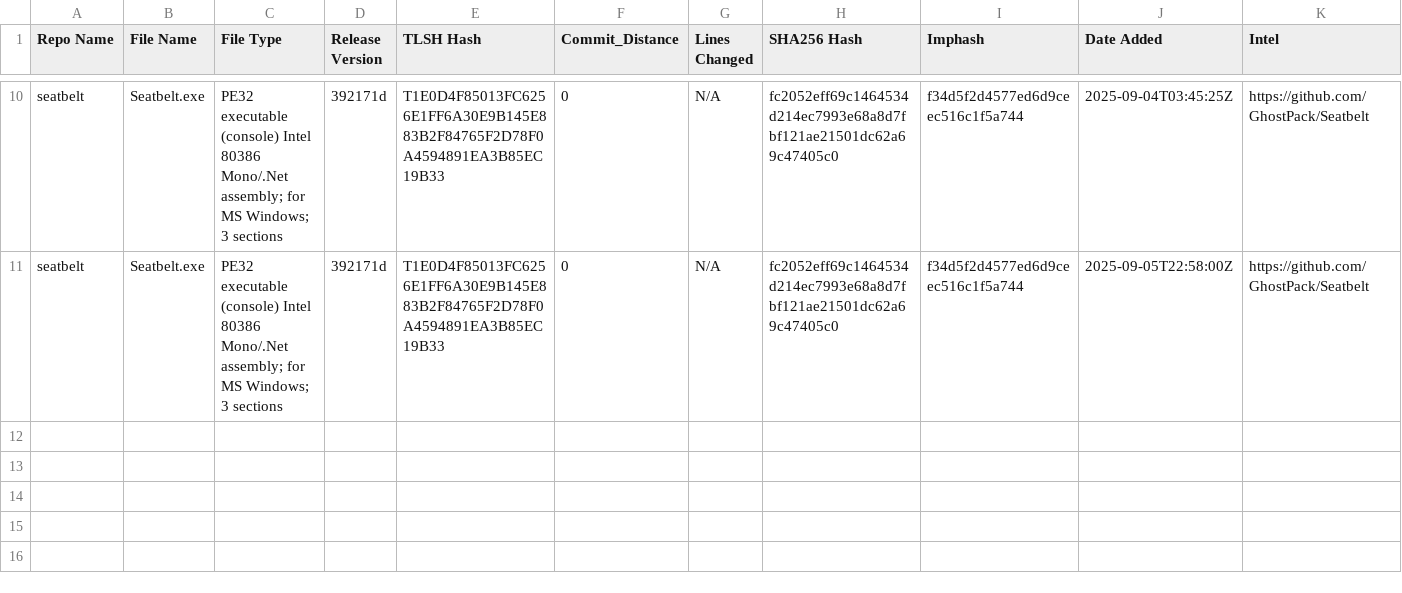
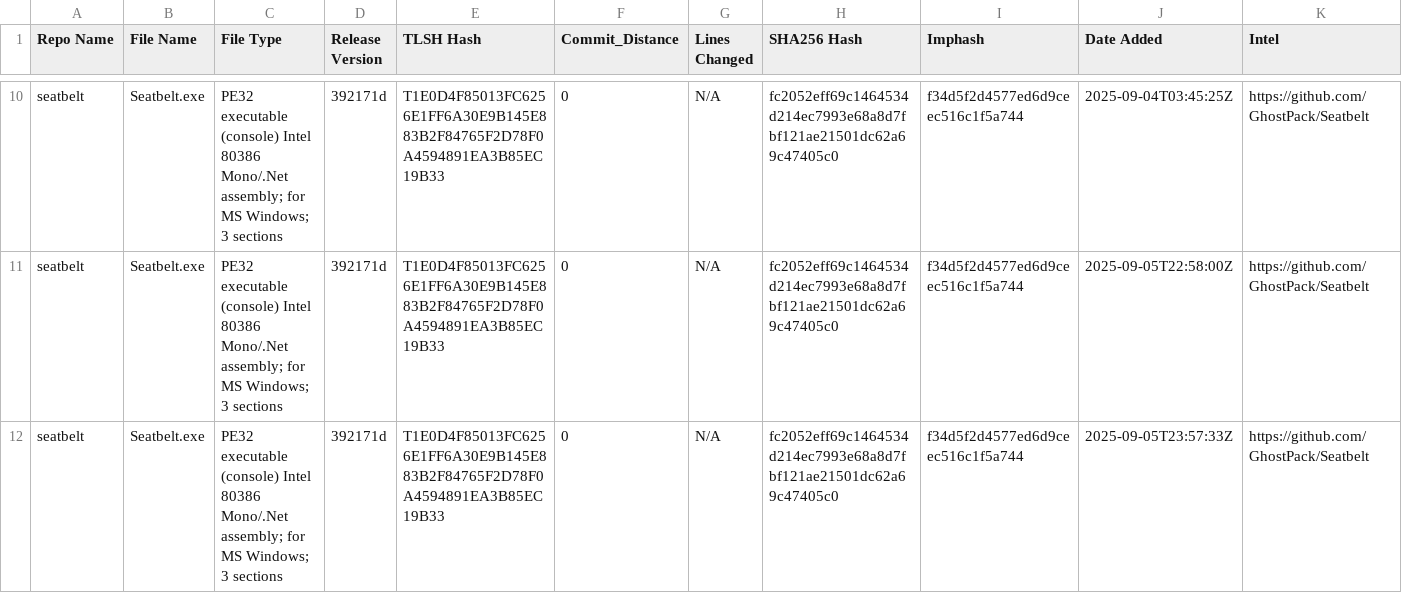
Before and after one commit to Magonia-Research/CelesTLSH-Hashes, a CSV file: seatbelt/seatbelt_tlsh_hashes.csv, drawn as a sheet; only a part is shown, gaps mark what is left out.

Commit message:
Updated TLSH CSV for seatbelt

```diff
--- a/seatbelt/seatbelt_tlsh_hashes.csv
+++ b/seatbelt/seatbelt_tlsh_hashes.csv
@@ -11 +11,2 @@ seatbelt,Seatbelt.exe,PE32 executable (console) Intel 80386 Mono/.Net assembly;
 seatbelt,Seatbelt.exe,PE32 executable (console) Intel 80386 Mono/.Net assembly; for MS Windows; 3 sections,392171d,T1E0D4F85013FC6256E1FF6A30E9B145E883B2F84765F2D78F0A4594891EA3B85EC19B33,0,N/A,fc2052eff69c1464534d214ec7993e68a8d7fbf121ae21501dc62a69c47405c0,f34d5f2d4577ed6d9ceec516c1f5a744,2025-09-05T22:58:00Z,https://github.com/GhostPack/Seatbelt
+seatbelt,Seatbelt.exe,PE32 executable (console) Intel 80386 Mono/.Net assembly; for MS Windows; 3 sections,392171d,T1E0D4F85013FC6256E1FF6A30E9B145E883B2F84765F2D78F0A4594891EA3B85EC19B33,0,N/A,fc2052eff69c1464534d214ec7993e68a8d7fbf121ae21501dc62a69c47405c0,f34d5f2d4577ed6d9ceec516c1f5a744,2025-09-05T23:57:33Z,https://github.com/GhostPack/Seatbelt
```
